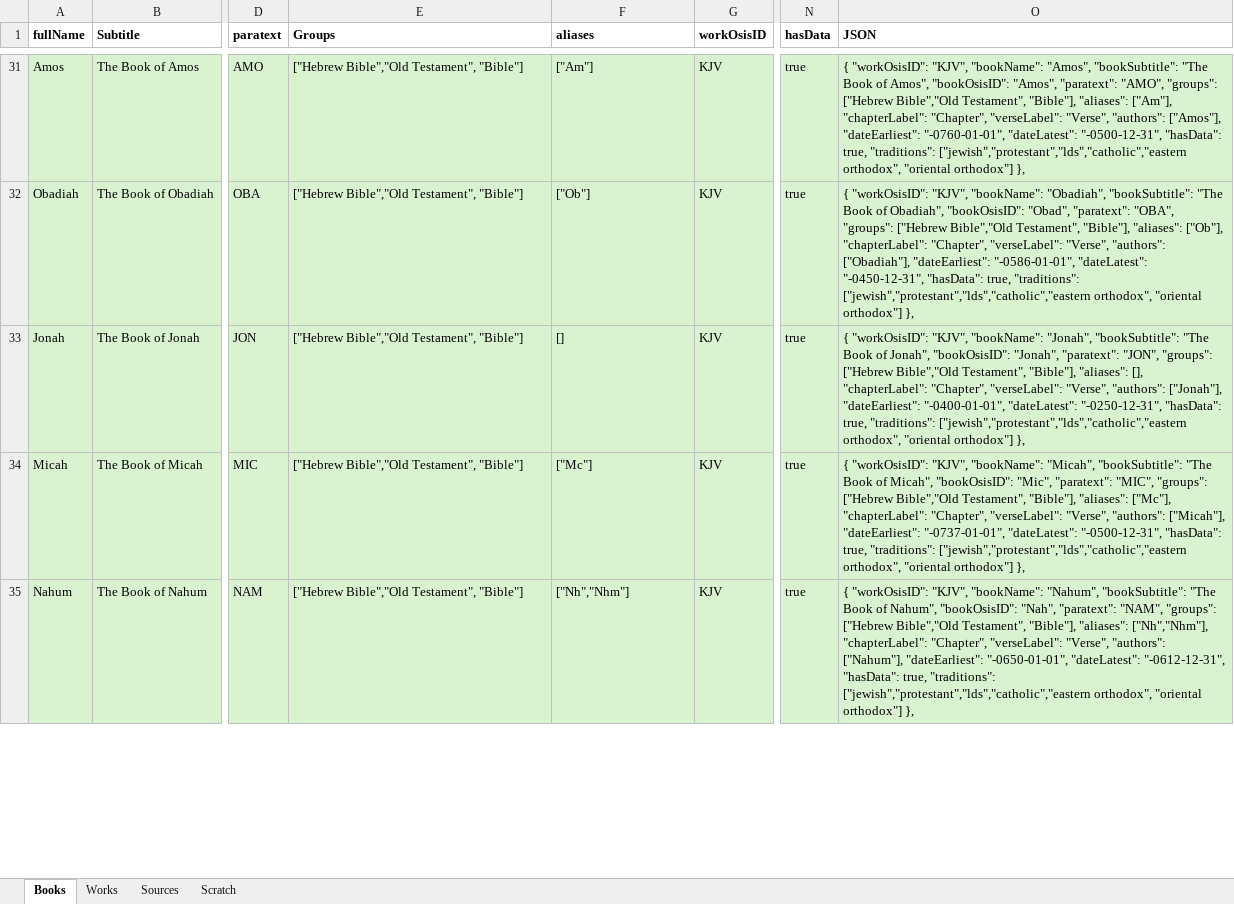
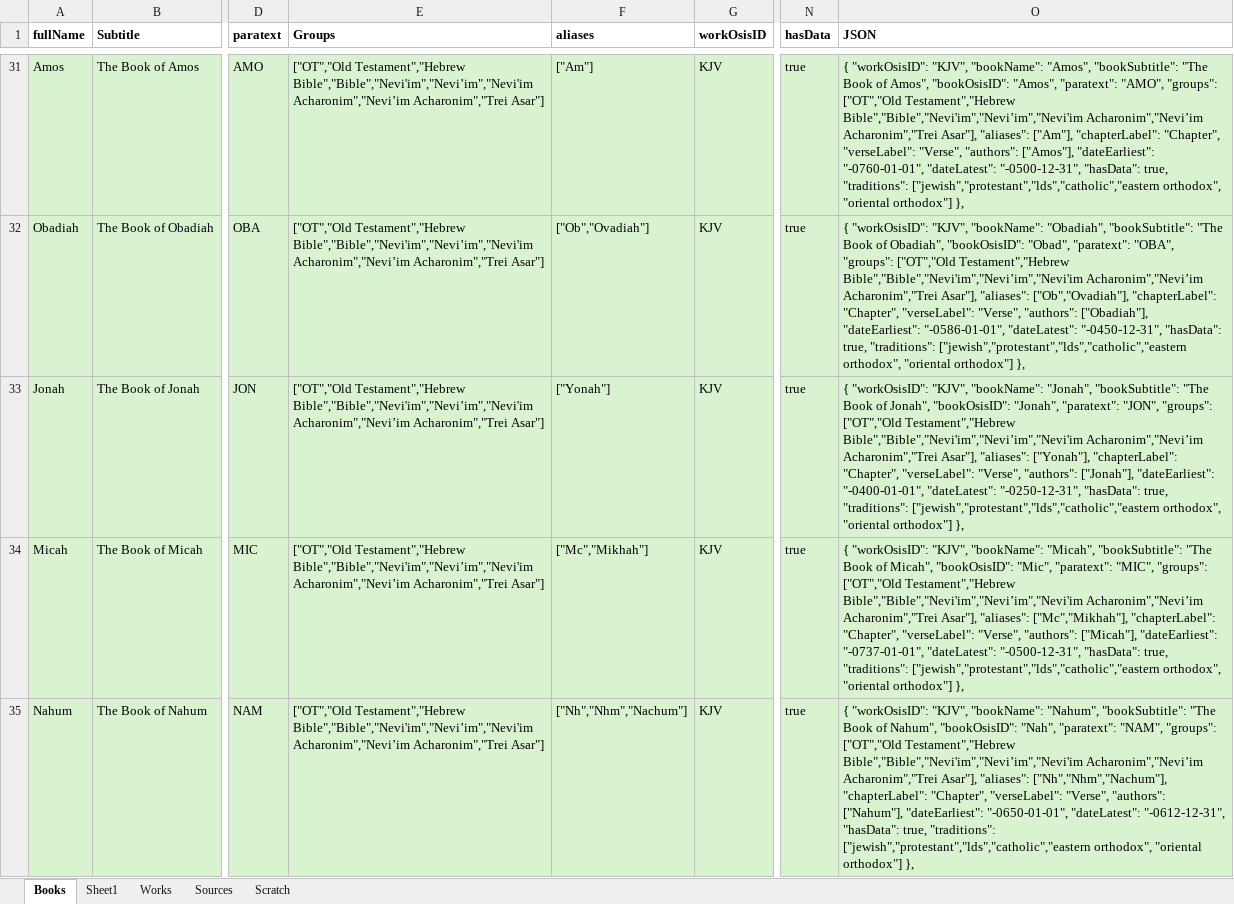
Before and after one commit to kensnyder/public-domain-books, an Excel workbook: data/research/research.xlsx, sheet Books, drawn as a sheet; only a part is shown, gaps mark what is left out; values as stored, in another font and other column widths than the file's, no borders; the diff covers the shown part only; the diff names each change by its address in the sheet, - before the commit and + after, or states it on an @@ line.

```diff
--- a/data/research/research.xlsx (sheet Books)
+++ b/data/research/research.xlsx (sheet Books)
+sheet tab: Sheet1
-E31:E35 (Groups): ["Hebrew Bible","Old Testament", "Bible"]
+E31:E35 (Groups): ["OT","Old Testament","Hebrew Bible","Bible","Nevi'im","Nevi’im","Nevi'im Acharonim","Nevi’im Acharonim","Trei Asar"]
-O31 (JSON): …"AMO", "groups": ["Hebrew Bible","Old Testament", "Bible"], "aliases": ["Am"],…
+O31 (JSON): …"AMO", "groups": ["OT","Old Testament","Hebrew Bible","Bible","Nevi'im","Nevi’im","Nevi'im Acharonim","Nevi’im Acharonim","Trei Asar"], "aliases": ["Am"],…
-F32 (aliases): ["Ob"]
+F32 (aliases): ["Ob","Ovadiah"]
-O32 (JSON): …"OBA", "groups": ["Hebrew Bible","Old Testament", "Bible"], "aliases": ["Ob"], "chapterLabel": "Chapter",…
+O32 (JSON): …"OBA", "groups": ["OT","Old Testament","Hebrew Bible","Bible","Nevi'im","Nevi’im","Nevi'im Acharonim","Nevi’im Acharonim","Trei Asar"], "aliases": ["Ob","Ovadiah"], "chapterLabel": "Chapter",…
-F33 (aliases): []
+F33 (aliases): ["Yonah"]
-O33 (JSON): …"JON", "groups": ["Hebrew Bible","Old Testament", "Bible"], "aliases": [], "chapterLabel": "Chapter",…
+O33 (JSON): …"JON", "groups": ["OT","Old Testament","Hebrew Bible","Bible","Nevi'im","Nevi’im","Nevi'im Acharonim","Nevi’im Acharonim","Trei Asar"], "aliases": ["Yonah"], "chapterLabel": "Chapter",…
-F34 (aliases): ["Mc"]
+F34 (aliases): ["Mc","Mikhah"]
-O34 (JSON): …"MIC", "groups": ["Hebrew Bible","Old Testament", "Bible"], "aliases": ["Mc"], "chapterLabel": "Chapter",…
+O34 (JSON): …"MIC", "groups": ["OT","Old Testament","Hebrew Bible","Bible","Nevi'im","Nevi’im","Nevi'im Acharonim","Nevi’im Acharonim","Trei Asar"], "aliases": ["Mc","Mikhah"], "chapterLabel": "Chapter",…
-F35 (aliases): ["Nh","Nhm"]
+F35 (aliases): ["Nh","Nhm","Nachum"]
-O35 (JSON): …"NAM", "groups": ["Hebrew Bible","Old Testament", "Bible"], "aliases": ["Nh","Nhm"], "chapterLabel": "Chapter",…
+O35 (JSON): …"NAM", "groups": ["OT","Old Testament","Hebrew Bible","Bible","Nevi'im","Nevi’im","Nevi'im Acharonim","Nevi’im Acharonim","Trei Asar"], "aliases": ["Nh","Nhm","Nachum"], "chapterLabel": "Chapter",…
```
Also changed, not shown: 1 removed row, 209 edited cells and cell formats elsewhere in this sheet, sheet Works, 9 other files.
